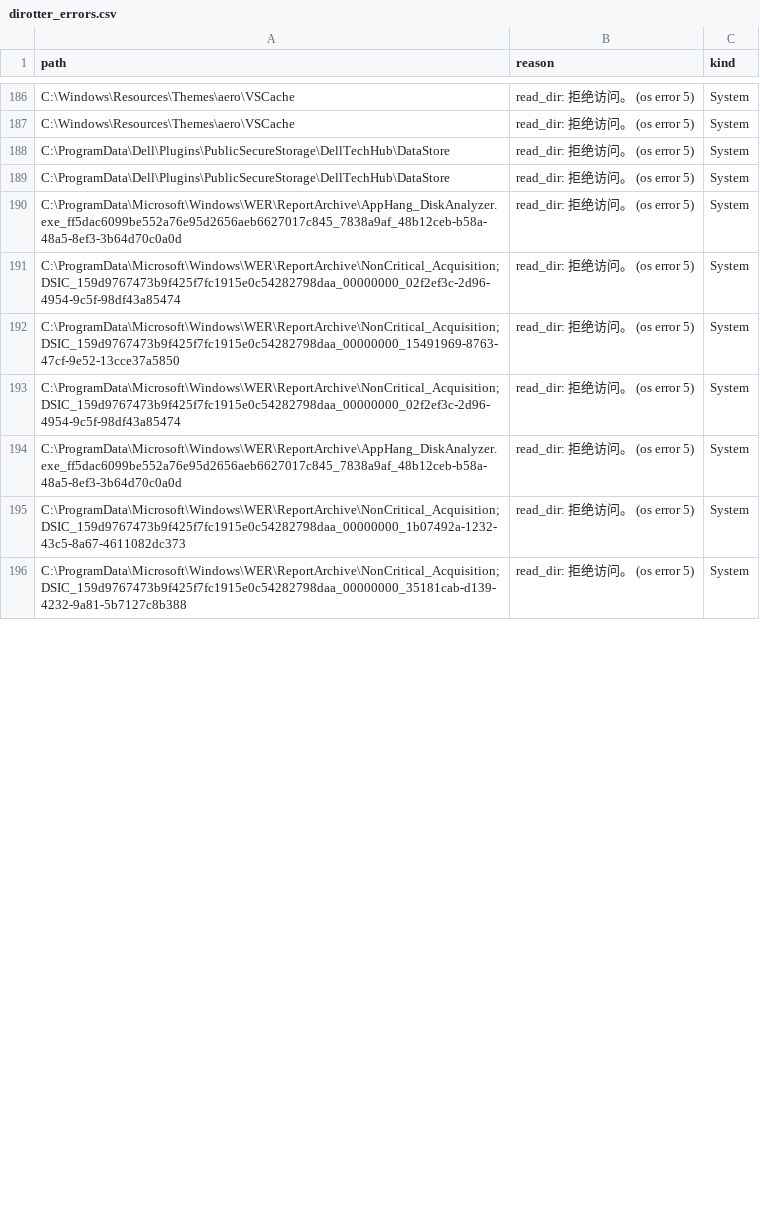
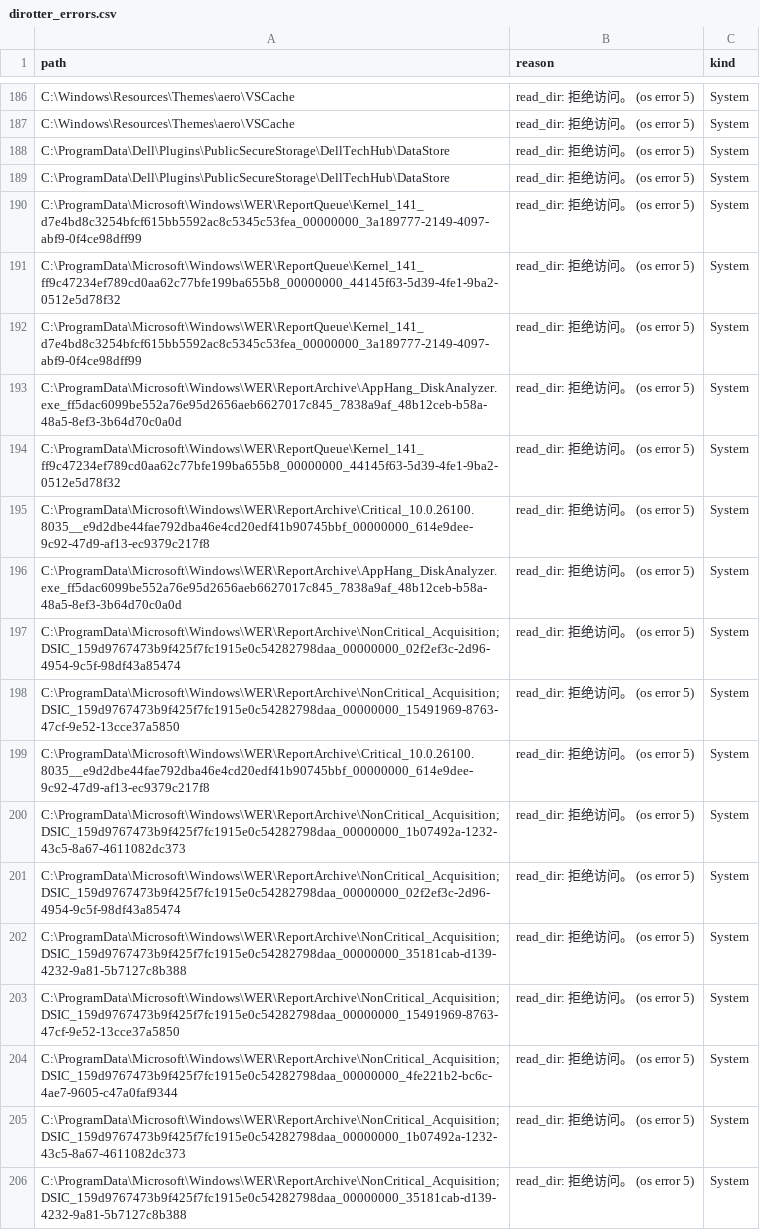
Before and after one commit to qqqcat/DirForge, a CSV file: dirotter_errors.csv, drawn as a sheet; only a part is shown, gaps mark what is left out; the diff covers the shown part only.

```diff
--- a/dirotter_errors.csv
+++ b/dirotter_errors.csv
@@ -189,2 +189,8 @@ path,reason,kind
 "C:\ProgramData\Dell\Plugins\PublicSecureStorage\DellTechHub\DataStore","read_dir: 拒绝访问。 (os error 5)",System
+"C:\ProgramData\Microsoft\Windows\WER\ReportQueue\Kernel_141_d7e4bd8c3254bfcf615bb5592ac8c5345c53fea_00000000_3a189777-2149-4097-abf9-0f4ce98dff99","read_dir: 拒绝访问。 (os error 5)",System
+"C:\ProgramData\Microsoft\Windows\WER\ReportQueue\Kernel_141_ff9c47234ef789cd0aa62c77bfe199ba655b8_00000000_44145f63-5d39-4fe1-9ba2-0512e5d78f32","read_dir: 拒绝访问。 (os error 5)",System
+"C:\ProgramData\Microsoft\Windows\WER\ReportQueue\Kernel_141_d7e4bd8c3254bfcf615bb5592ac8c5345c53fea_00000000_3a189777-2149-4097-abf9-0f4ce98dff99","read_dir: 拒绝访问。 (os error 5)",System
+"C:\ProgramData\Microsoft\Windows\WER\ReportArchive\AppHang_DiskAnalyzer.exe_ff5dac6099be552a76e95d2656aeb6627017c845_7838a9af_48b12ceb-b58a-48a5-8ef3-3b64d70c0a0d","read_dir: 拒绝访问。 (os error 5)",System
+"C:\ProgramData\Microsoft\Windows\WER\ReportQueue\Kernel_141_ff9c47234ef789cd0aa62c77bfe199ba655b8_00000000_44145f63-5d39-4fe1-9ba2-0512e5d78f32","read_dir: 拒绝访问。 (os error 5)",System
+"C:\ProgramData\Microsoft\Windows\WER\ReportArchive\Critical_10.0.26100.8035__e9d2dbe44fae792dba46e4cd20edf41b90745bbf_00000000_614e9dee-9c92-47d9-af13-ec9379c217f8","read_dir: 拒绝访问。 (os error 5)",System
 "C:\ProgramData\Microsoft\Windows\WER\ReportArchive\AppHang_DiskAnalyzer.exe_ff5dac6099be552a76e95d2656aeb6627017c845_7838a9af_48b12ceb-b58a-48a5-8ef3-3b64d70c0a0d","read_dir: 拒绝访问。 (os error 5)",System
@@ -192,4 +198,8 @@ path,reason,kind
 "C:\ProgramData\Microsoft\Windows\WER\ReportArchive\NonCritical_Acquisition;DSIC_159d9767473b9f425f7fc1915e0c54282798daa_00000000_15491969-8763-47cf-9e52-13cce37a5850","read_dir: 拒绝访问。 (os error 5)",System
+"C:\ProgramData\Microsoft\Windows\WER\ReportArchive\Critical_10.0.26100.8035__e9d2dbe44fae792dba46e4cd20edf41b90745bbf_00000000_614e9dee-9c92-47d9-af13-ec9379c217f8","read_dir: 拒绝访问。 (os error 5)",System
+"C:\ProgramData\Microsoft\Windows\WER\ReportArchive\NonCritical_Acquisition;DSIC_159d9767473b9f425f7fc1915e0c54282798daa_00000000_1b07492a-1232-43c5-8a67-4611082dc373","read_dir: 拒绝访问。 (os error 5)",System
 "C:\ProgramData\Microsoft\Windows\WER\ReportArchive\NonCritical_Acquisition;DSIC_159d9767473b9f425f7fc1915e0c54282798daa_00000000_02f2ef3c-2d96-4954-9c5f-98df43a85474","read_dir: 拒绝访问。 (os error 5)",System
-"C:\ProgramData\Microsoft\Windows\WER\ReportArchive\AppHang_DiskAnalyzer.exe_ff5dac6099be552a76e95d2656aeb6627017c845_7838a9af_48b12ceb-b58a-48a5-8ef3-3b64d70c0a0d","read_dir: 拒绝访问。 (os error 5)",System
+"C:\ProgramData\Microsoft\Windows\WER\ReportArchive\NonCritical_Acquisition;DSIC_159d9767473b9f425f7fc1915e0c54282798daa_00000000_35181cab-d139-4232-9a81-5b7127c8b388","read_dir: 拒绝访问。 (os error 5)",System
+"C:\ProgramData\Microsoft\Windows\WER\ReportArchive\NonCritical_Acquisition;DSIC_159d9767473b9f425f7fc1915e0c54282798daa_00000000_15491969-8763-47cf-9e52-13cce37a5850","read_dir: 拒绝访问。 (os error 5)",System
+"C:\ProgramData\Microsoft\Windows\WER\ReportArchive\NonCritical_Acquisition;DSIC_159d9767473b9f425f7fc1915e0c54282798daa_00000000_4fe221b2-bc6c-4ae7-9605-c47a0faf9344","read_dir: 拒绝访问。 (os error 5)",System
 "C:\ProgramData\Microsoft\Windows\WER\ReportArchive\NonCritical_Acquisition;DSIC_159d9767473b9f425f7fc1915e0c54282798daa_00000000_1b07492a-1232-43c5-8a67-4611082dc373","read_dir: 拒绝访问。 (os error 5)",System
```
Also changed, not shown: 11 added rows, 49 moved rows and 7 edited cells elsewhere in this file, 6 other files.
